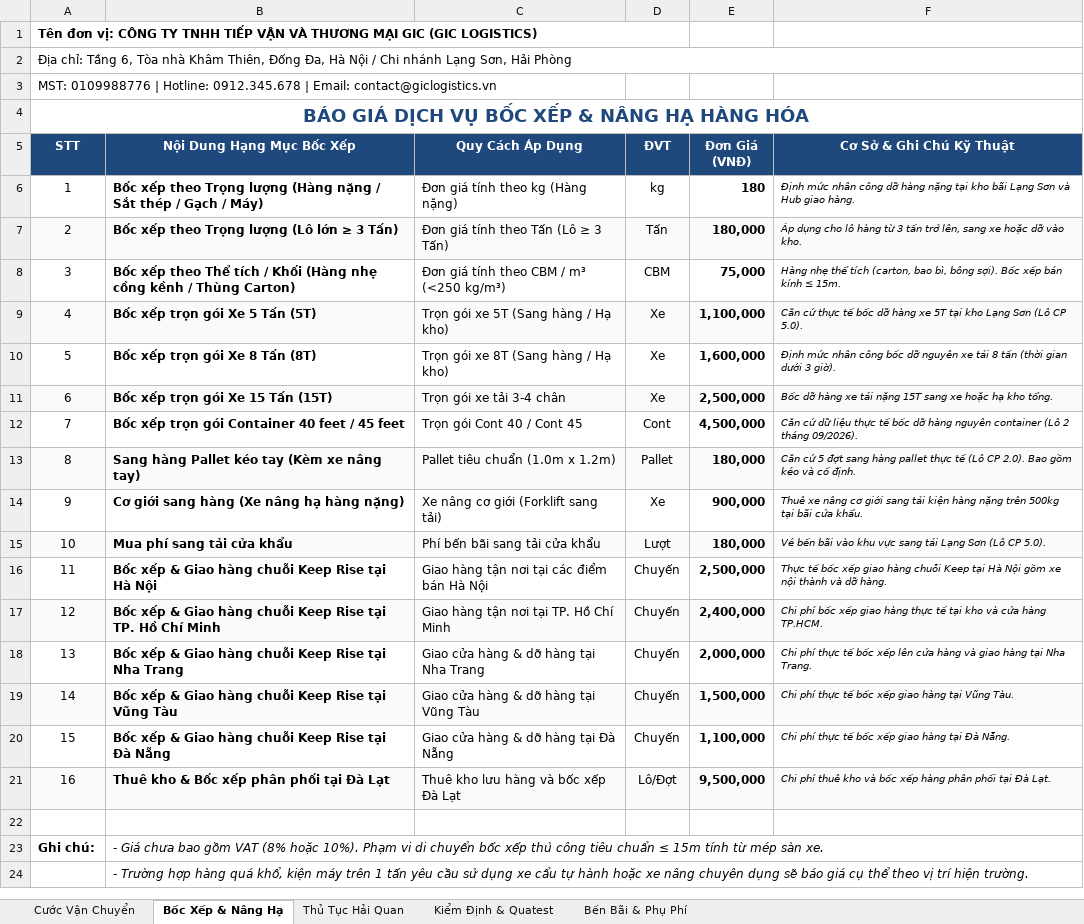
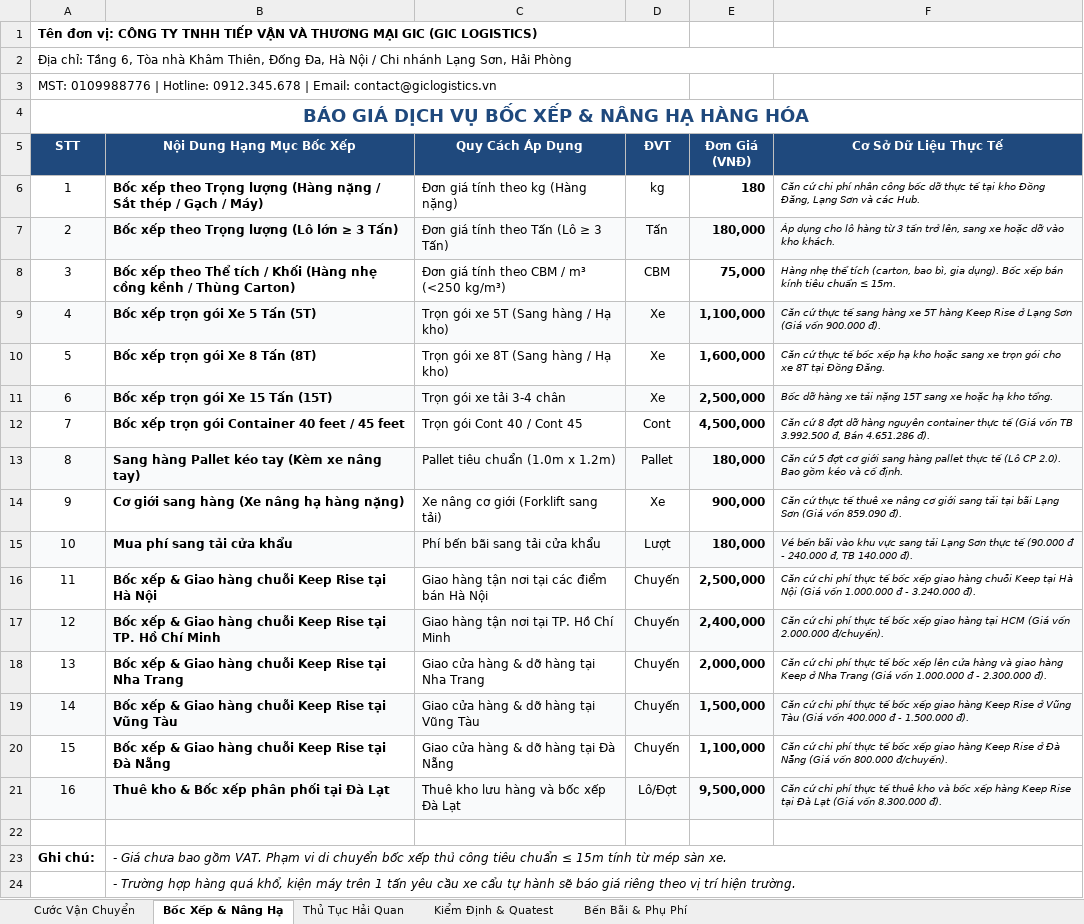
Before and after one commit to tuandollar993/gic-logistics, an Excel workbook: BẢNG BÁO GIÁ DỊCH VỤ LOGISTICS - GIC.xlsx, sheet Bốc Xếp & Nâng Hạ, drawn as a sheet; values as stored, in another font and other column widths than the file's, no borders; the diff names each change by its address in the sheet, - before the commit and + after, or states it on an @@ line.

```diff
--- a/BẢNG BÁO GIÁ DỊCH VỤ LOGISTICS - GIC.xlsx (sheet Bốc Xếp & Nâng Hạ)
+++ b/BẢNG BÁO GIÁ DỊCH VỤ LOGISTICS - GIC.xlsx (sheet Bốc Xếp & Nâng Hạ)
-A3:C3 merged
+A3:D3 merged
-F5: Cơ Sở & Ghi Chú Kỹ Thuật
+F5: Cơ Sở Dữ Liệu Thực Tế
-F6 (Cơ Sở Dữ Liệu Thực Tế): Định mức nhân công dỡ hàng nặng tại kho bãi Lạng Sơn và Hub giao hàng.
+F6 (Cơ Sở Dữ Liệu Thực Tế): Căn cứ chi phí nhân công bốc dỡ thực tế tại kho Đồng Đăng, Lạng Sơn và các Hub.
-F7 (Cơ Sở Dữ Liệu Thực Tế): …dỡ vào kho.
+F7 (Cơ Sở Dữ Liệu Thực Tế): …dỡ vào kho khách.
-F8 (Cơ Sở Dữ Liệu Thực Tế): …bao bì, bông sợi). Bốc xếp bán kính ≤ 15m.
+F8 (Cơ Sở Dữ Liệu Thực Tế): …bao bì, gia dụng). Bốc xếp bán kính tiêu chuẩn ≤ 15m.
-F9 (Cơ Sở Dữ Liệu Thực Tế): …thực tế bốc dỡ hàng xe 5T tại kho Lạng Sơn (Lô CP 5.0).
+F9 (Cơ Sở Dữ Liệu Thực Tế): …thực tế sang hàng xe 5T hàng Keep Rise ở Lạng Sơn (Giá vốn 900.000 đ).
-F10 (Cơ Sở Dữ Liệu Thực Tế): Định mức nhân công bốc dỡ nguyên xe tải 8 tấn (thời gian dưới 3 giờ).
+F10 (Cơ Sở Dữ Liệu Thực Tế): Căn cứ thực tế bốc xếp hạ kho hoặc sang xe trọn gói cho xe 8T tại Đồng Đăng.
-F12 (Cơ Sở Dữ Liệu Thực Tế): Căn cứ dữ liệu thực tế bốc dỡ hàng nguyên container (Lô 2 tháng 09/2026).
+F12 (Cơ Sở Dữ Liệu Thực Tế): Căn cứ 8 đợt dỡ hàng nguyên container thực tế (Giá vốn TB 3.992.500 đ, Bán 4.651.286 đ).
-F13 (Cơ Sở Dữ Liệu Thực Tế): …5 đợt sang hàng…
+F13 (Cơ Sở Dữ Liệu Thực Tế): …5 đợt cơ giới sang hàng…
-F14 (Cơ Sở Dữ Liệu Thực Tế): Thuê xe nâng cơ giới sang tải kiện hàng nặng trên 500kg tại bãi cửa khẩu.
+F14 (Cơ Sở Dữ Liệu Thực Tế): Căn cứ thực tế thuê xe nâng cơ giới sang tải tại bãi Lạng Sơn (Giá vốn 859.090 đ).
-F15 (Cơ Sở Dữ Liệu Thực Tế): …Lạng Sơn (Lô CP 5.0).
+F15 (Cơ Sở Dữ Liệu Thực Tế): …Lạng Sơn thực tế (90.000 đ - 240.000 đ, TB 140.000 đ).
-F16 (Cơ Sở Dữ Liệu Thực Tế): Thực tế bốc xếp giao hàng chuỗi Keep tại Hà Nội gồm xe nội thành và dỡ hàng.
+F16 (Cơ Sở Dữ Liệu Thực Tế): Căn cứ chi phí thực tế bốc xếp giao hàng chuỗi Keep tại Hà Nội (Giá vốn 1.000.000 đ - 3.240.000 đ).
-F17 (Cơ Sở Dữ Liệu Thực Tế): Chi phí bốc xếp giao hàng thực tế tại kho và cửa hàng TP.HCM.
+F17 (Cơ Sở Dữ Liệu Thực Tế): Căn cứ chi phí thực tế bốc xếp giao hàng tại HCM (Giá vốn 2.000.000 đ/chuyến).
-F18 (Cơ Sở Dữ Liệu Thực Tế): Chi phí thực tế bốc xếp lên cửa hàng và giao hàng tại Nha Trang.
+F18 (Cơ Sở Dữ Liệu Thực Tế): Căn cứ chi phí thực tế bốc xếp lên cửa hàng và giao hàng Keep ở Nha Trang (Giá vốn 1.000.000 đ - 2.300.000 đ).
-F19 (Cơ Sở Dữ Liệu Thực Tế): Chi phí thực tế bốc xếp giao hàng tại Vũng Tàu.
+F19 (Cơ Sở Dữ Liệu Thực Tế): Căn cứ chi phí thực tế bốc xếp giao hàng Keep Rise ở Vũng Tàu (Giá vốn 400.000 đ - 1.500.000 đ).
-F20 (Cơ Sở Dữ Liệu Thực Tế): Chi phí thực tế bốc xếp giao hàng tại Đà Nẵng.
+F20 (Cơ Sở Dữ Liệu Thực Tế): Căn cứ chi phí thực tế bốc xếp giao hàng Keep Rise ở Đà Nẵng (Giá vốn 800.000 đ/chuyến).
-F21 (Cơ Sở Dữ Liệu Thực Tế): Chi phí thuê kho và bốc xếp hàng phân phối tại Đà Lạt.
+F21 (Cơ Sở Dữ Liệu Thực Tế): Căn cứ chi phí thực tế thuê kho và bốc xếp hàng Keep Rise tại Đà Lạt (Giá vốn 8.300.000 đ).
-B23 (Nội Dung Hạng Mục Bốc Xếp): …bao gồm VAT (8% hoặc 10%). Phạm vi…
+B23 (Nội Dung Hạng Mục Bốc Xếp): …bao gồm VAT. Phạm vi…
-B24 (Nội Dung Hạng Mục Bốc Xếp): …yêu cầu sử dụng xe cẩu tự hành hoặc xe nâng chuyên dụng sẽ báo giá cụ thể theo vị…
+B24 (Nội Dung Hạng Mục Bốc Xếp): …yêu cầu xe cẩu tự hành sẽ báo giá riêng theo vị…
```
Also changed, not shown: sheet Cước Vận Chuyển, sheet Thủ Tục Hải Quan, sheet Bến Bãi & Phụ Phí, sheet Kiểm Định & Quatest, 1 other file.
